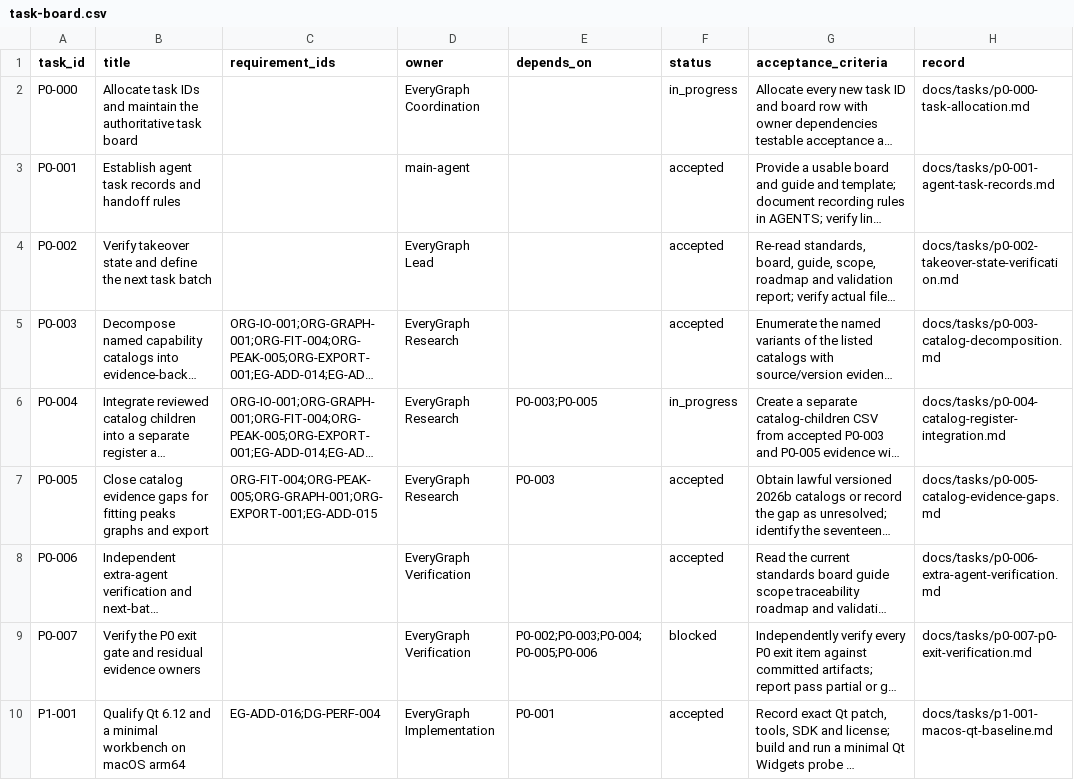
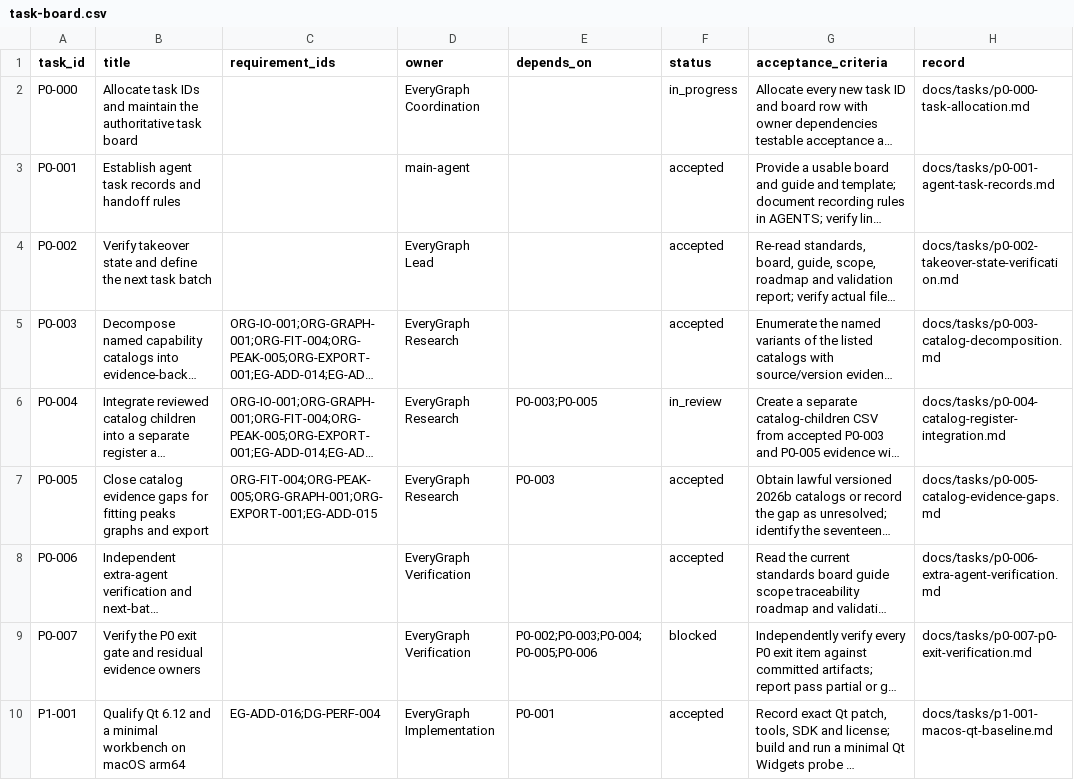
Before and after one commit to Quanxin-Lee/EveryGraph, a CSV file: docs/planning/task-board.csv, drawn as a sheet; only a part is shown; long unchanged cells end in …; the diff names each change by its address in the sheet, - before the commit and + after, or states it on an @@ line.

Commit message:
docs(p0-000): record the allocation commit and P0-004 review state

```diff
--- a/docs/planning/task-board.csv
+++ b/docs/planning/task-board.csv
-F6 (status): in_progress
+F6 (status): in_review
```
Also changed, not shown: 1 other file.
